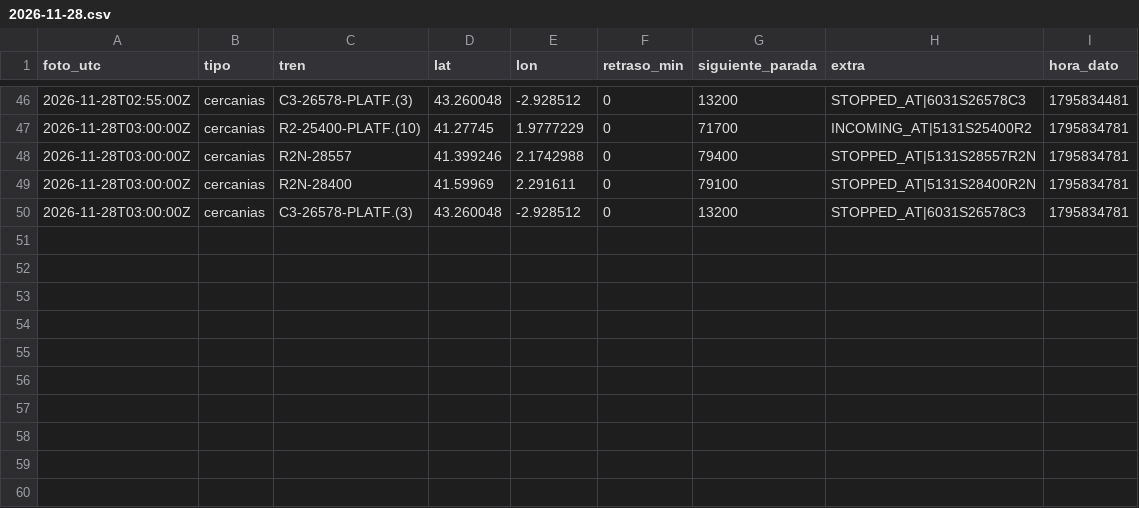
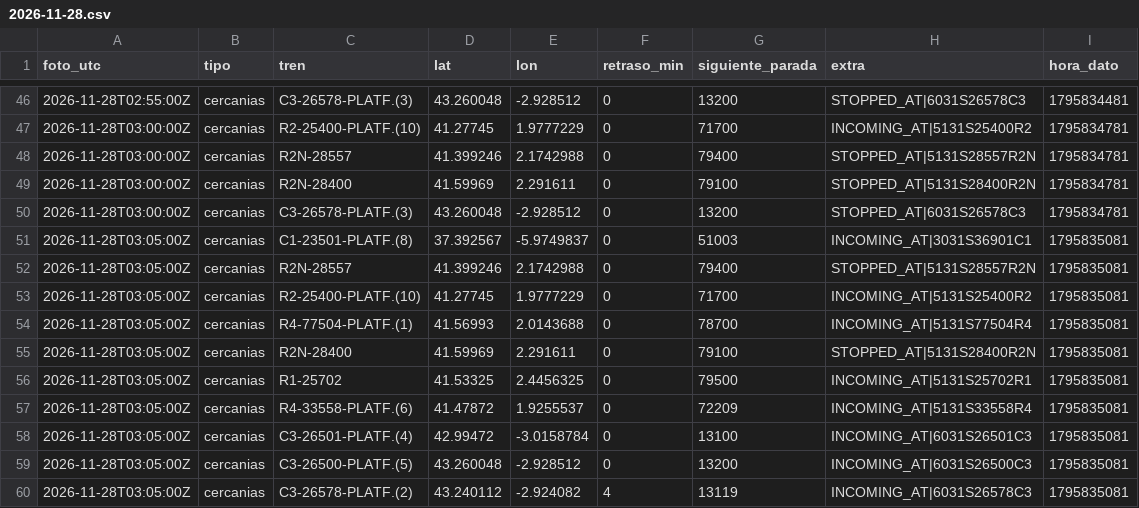
Before and after one commit to carlosgalan01/puntualmente, a CSV file: datos/2026-11-28.csv, drawn as a sheet; only a part is shown, gaps mark what is left out.

Commit message:
datos 2026-11-28T03:05

```diff
--- a/datos/2026-11-28.csv
+++ b/datos/2026-11-28.csv
@@ -50 +50,11 @@ foto_utc,tipo,tren,lat,lon,retraso_min,siguiente_parada,extra,hora_dato
 2026-11-28T03:00:00Z,cercanias,C3-26578-PLATF.(3),43.260048,-2.928512,0,13200,STOPPED_AT|6031S26578C3,1795834781
+2026-11-28T03:05:00Z,cercanias,C1-23501-PLATF.(8),37.392567,-5.9749837,0,51003,INCOMING_AT|3031S36901C1,1795835081
+2026-11-28T03:05:00Z,cercanias,R2N-28557,41.399246,2.1742988,0,79400,STOPPED_AT|5131S28557R2N,1795835081
+2026-11-28T03:05:00Z,cercanias,R2-25400-PLATF.(10),41.27745,1.9777229,0,71700,INCOMING_AT|5131S25400R2,1795835081
+2026-11-28T03:05:00Z,cercanias,R4-77504-PLATF.(1),41.56993,2.0143688,0,78700,INCOMING_AT|5131S77504R4,1795835081
+2026-11-28T03:05:00Z,cercanias,R2N-28400,41.59969,2.291611,0,79100,STOPPED_AT|5131S28400R2N,1795835081
+2026-11-28T03:05:00Z,cercanias,R1-25702,41.53325,2.4456325,0,79500,INCOMING_AT|5131S25702R1,1795835081
+2026-11-28T03:05:00Z,cercanias,R4-33558-PLATF.(6),41.47872,1.9255537,0,72209,INCOMING_AT|5131S33558R4,1795835081
+2026-11-28T03:05:00Z,cercanias,C3-26501-PLATF.(4),42.99472,-3.0158784,0,13100,INCOMING_AT|6031S26501C3,1795835081
+2026-11-28T03:05:00Z,cercanias,C3-26500-PLATF.(5),43.260048,-2.928512,0,13200,INCOMING_AT|6031S26500C3,1795835081
+2026-11-28T03:05:00Z,cercanias,C3-26578-PLATF.(2),43.240112,-2.924082,4,13119,INCOMING_AT|6031S26578C3,1795835081
```
Also changed, not shown: 1 other file.
